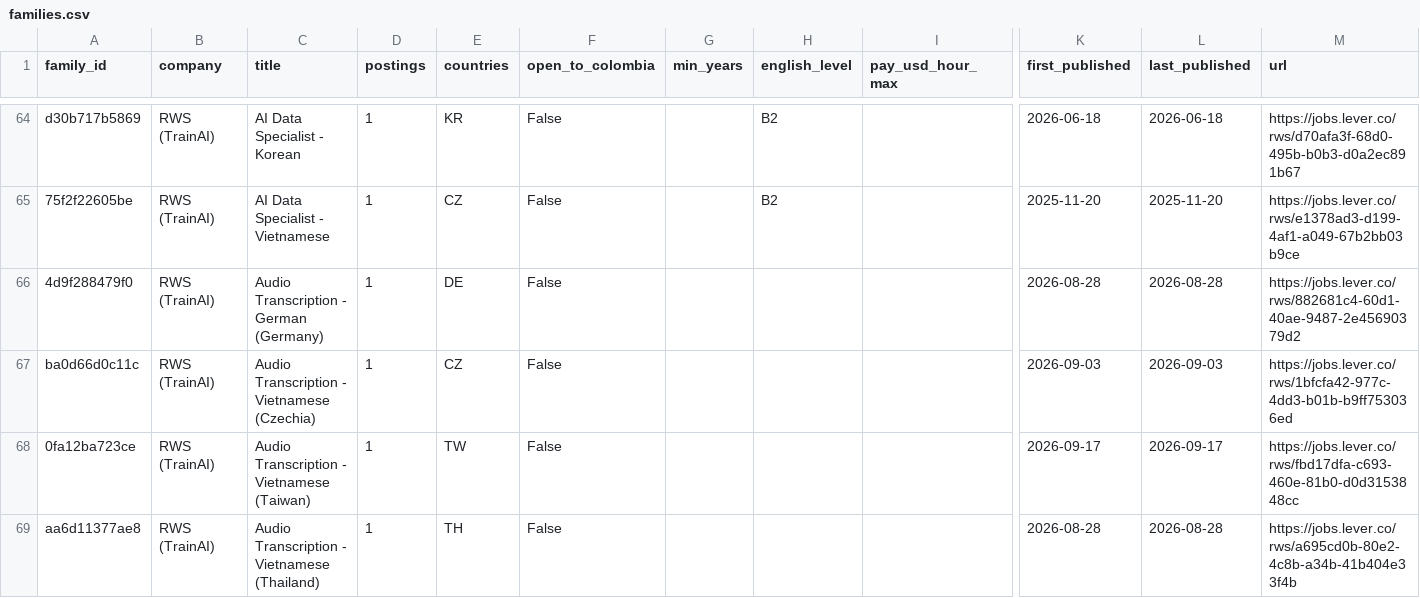
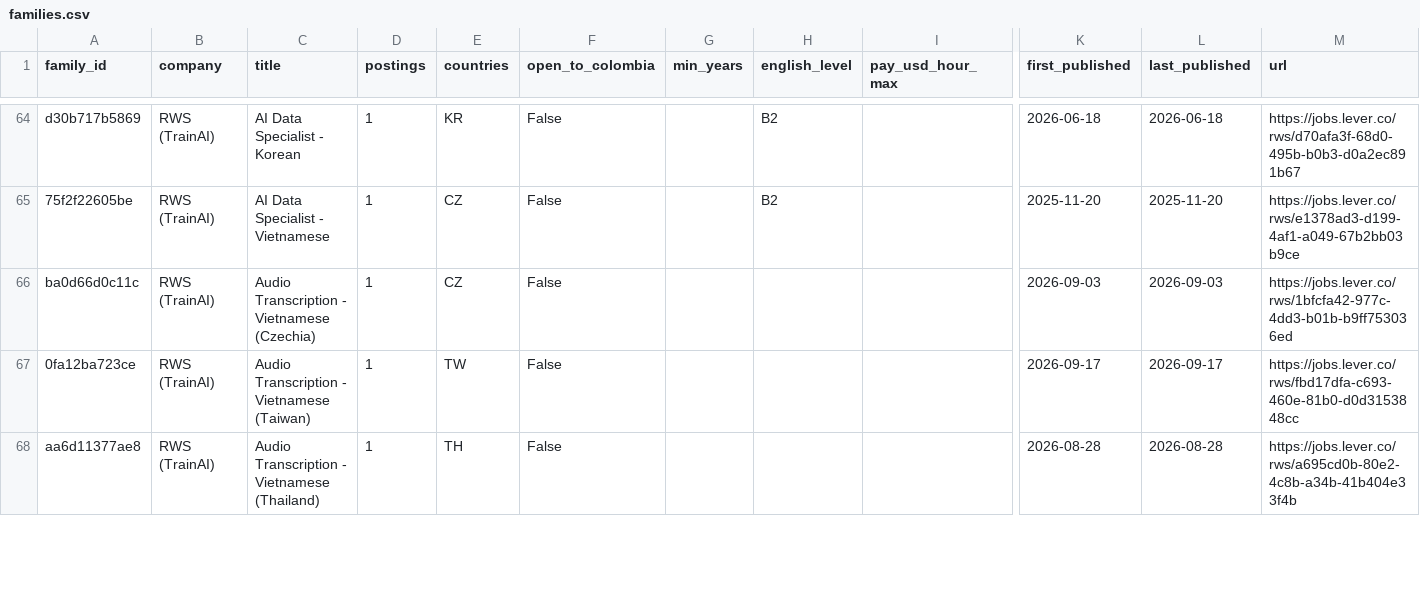
Before and after one commit to Jsebastian323/webdata-delivery-kit, a CSV file: data/jobs/families.csv, drawn as a sheet; only a part is shown, gaps mark what is left out; removed rows and columns are numbered as before the commit, all else as after; rows hold the shown columns only; the diff covers the shown part only; the diff names each change by its address in the sheet, - before the commit and + after, or states it on an @@ line.

```diff
--- a/data/jobs/families.csv
+++ b/data/jobs/families.csv
-row 66: 4d9f288479f0 | RWS (TrainAI) | Audio Transcription - German (Germany) | 1 | DE | False |  |  |  | 2026-08-28 | 2026-08-28 | https://jobs.lever.co/rws/882681c4-60d1-40ae-9487-2e45690379d2
```
Also changed, not shown: 5 added rows, 2 removed rows and 9 edited cells elsewhere in this file, 3 other files.
